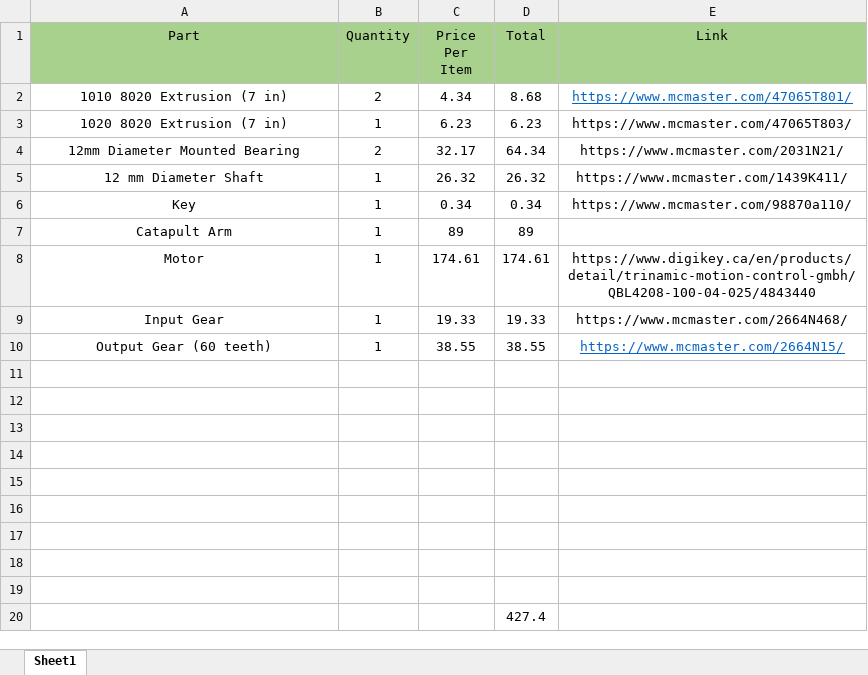
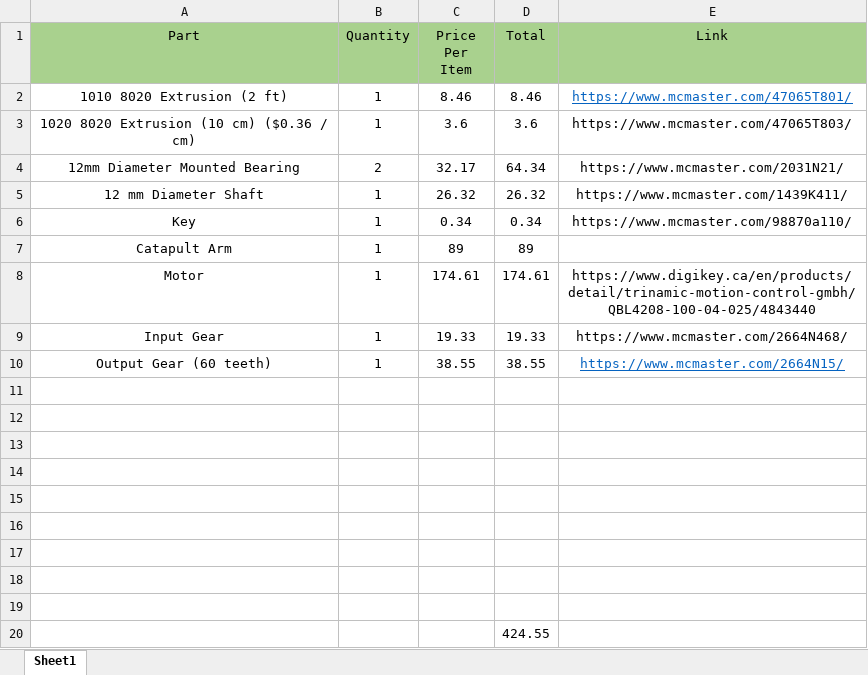
Before and after one commit to mkamalel/MSE312, an Excel workbook: mechanical/SOLIDWORKS/BOM.xlsx, sheet Sheet1, drawn as a sheet; values as stored, in another font and other column widths than the file's, no borders; charts and pictures not drawn; removed rows and columns are numbered as before the commit, all else as after; the diff names each change by its address in the sheet, - before the commit and + after, or states it on an @@ line.

Commit message:
Complete Mechanical Design

```diff
--- a/mechanical/SOLIDWORKS/BOM.xlsx (sheet Sheet1)
+++ b/mechanical/SOLIDWORKS/BOM.xlsx (sheet Sheet1)
-row 2: 1010 8020 Extrusion (7 in) | 2 | 4.34 | 8.68 | https://www.mcmaster.com/47065T801/
-row 3: 1020 8020 Extrusion (7 in) | 1 | 6.23 | 6.23 | https://www.mcmaster.com/47065T803/
+row 2: 1010 8020 Extrusion (2 ft) | 1 | 8.46 | 8.46 | https://www.mcmaster.com/47065T801/
+row 3: 1020 8020 Extrusion (10 cm) ($0.36 / cm) | 1 | 3.6 | 3.6 | https://www.mcmaster.com/47065T803/
-D20 (Total): 427.4
+D20 (Total): 424.55
```
Also changed, not shown: 9 other files.
